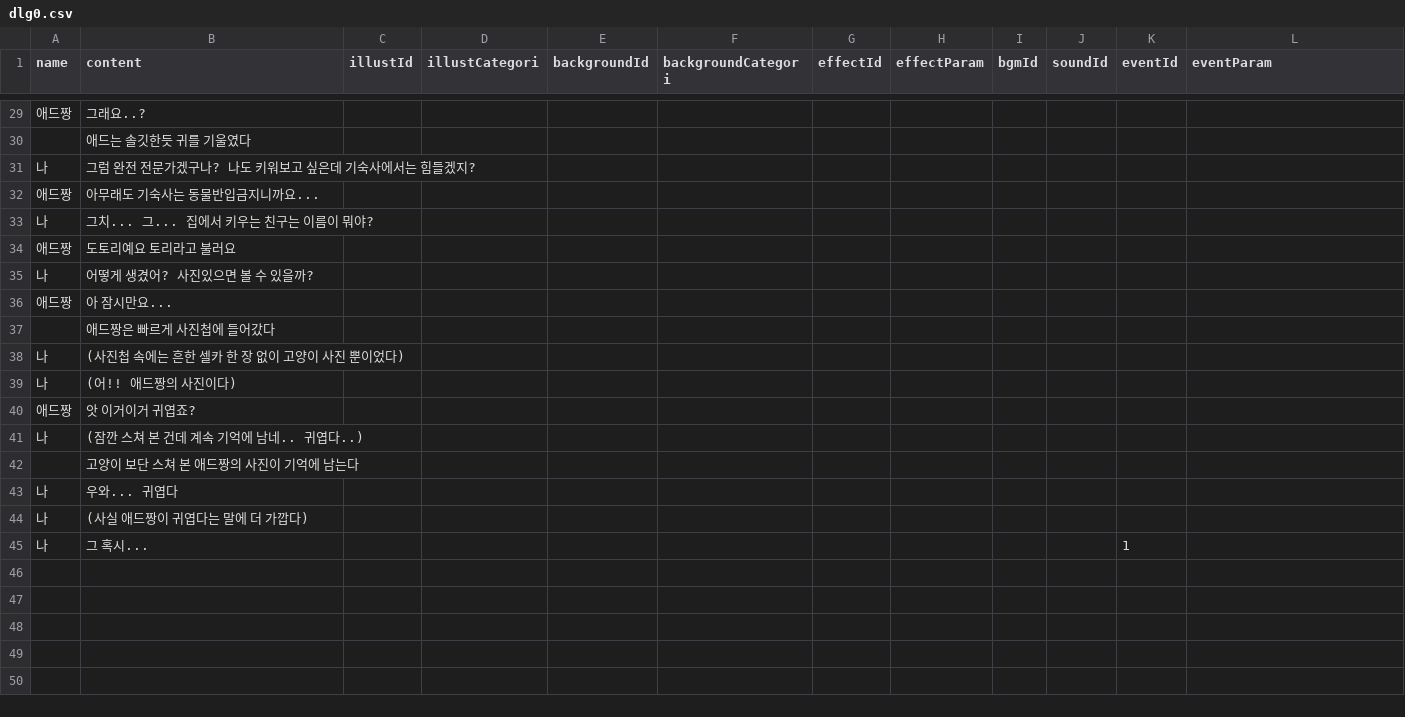
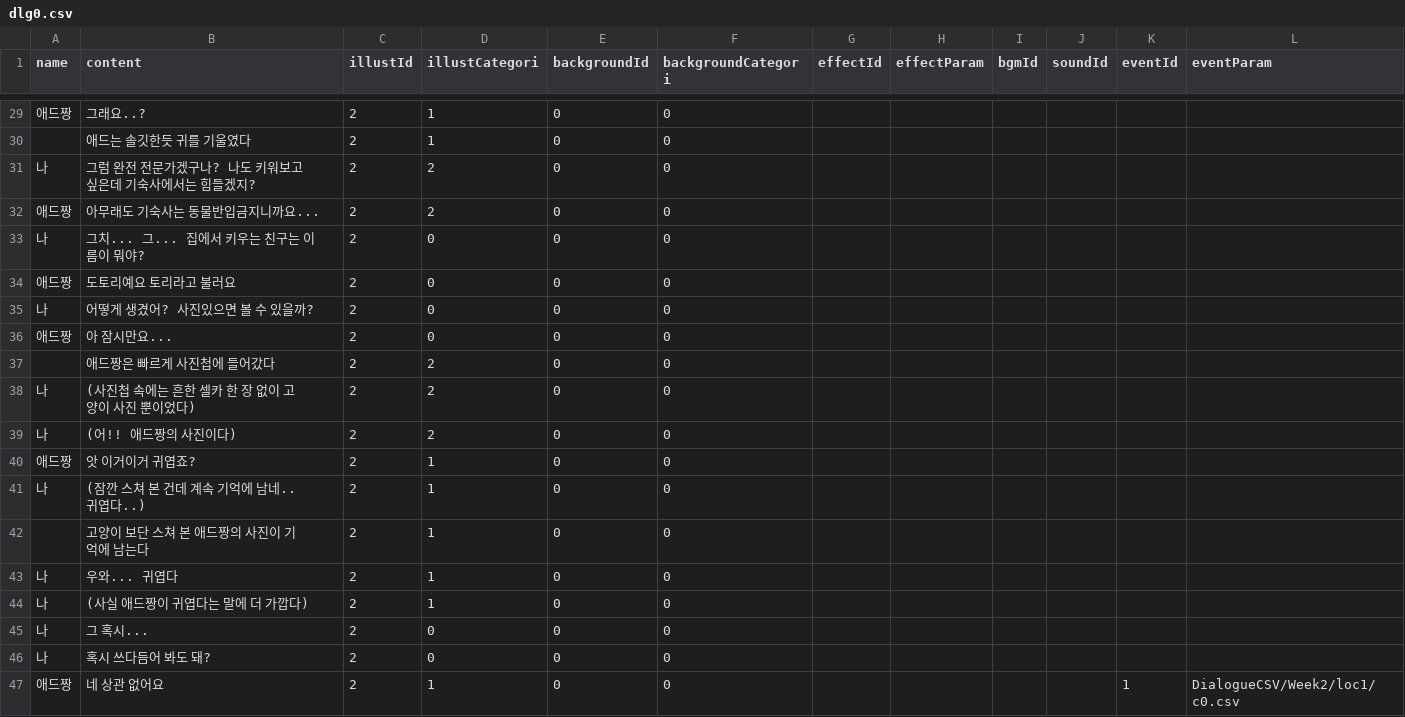
Before and after one commit to GonGe1018/NaeSunGeu, a CSV file: Assets/StreamingAssets/DialogueCSV/Week2/loc1/dlg0.csv, drawn as a sheet; only a part is shown, gaps mark what is left out; the diff covers the shown part only.

```diff
--- a/Assets/StreamingAssets/DialogueCSV/Week2/loc1/dlg0.csv
+++ b/Assets/StreamingAssets/DialogueCSV/Week2/loc1/dlg0.csv
@@ -29,17 +29,19 @@ name,content,illustId,illustCategori,backgroundId,backgroundCategori,effectId,ef
-애드짱,그래요..?,,,,,,,,,,
-" ",애드는 솔깃한듯 귀를 기울였다,,,,,,,,,,
-나,그럼 완전 전문가겠구나? 나도 키워보고 싶은데 기숙사에서는 힘들겠지?,,,,,,,,,,
-애드짱,아무래도 기숙사는 동물반입금지니까요...,,,,,,,,,,
-나,그치... 그... 집에서 키우는 친구는 이름이 뭐야?,,,,,,,,,,
-애드짱,도토리예요 토리라고 불러요,,,,,,,,,,
-나,어떻게 생겼어? 사진있으면 볼 수 있을까?,,,,,,,,,,
-애드짱,아 잠시만요...,,,,,,,,,,
-" ",애드짱은 빠르게 사진첩에 들어갔다,,,,,,,,,,
-나,(사진첩 속에는 흔한 셀카 한 장 없이 고양이 사진 뿐이었다),,,,,,,,,,
-나,(어!! 애드짱의 사진이다),,,,,,,,,,
-애드짱,앗 이거이거 귀엽죠?,,,,,,,,,,
-나,(잠깐 스쳐 본 건데 계속 기억에 남네.. 귀엽다..),,,,,,,,,,
-" ",고양이 보단 스쳐 본 애드짱의 사진이 기억에 남는다,,,,,,,,,,
-나,우와... 귀엽다,,,,,,,,,,
-나,(사실 애드짱이 귀엽다는 말에 더 가깝다),,,,,,,,,,
-나,그 혹시...,,,,,,,,,1,
+애드짱,그래요..?,2,1,0,0,,,,,,
+" ",애드는 솔깃한듯 귀를 기울였다,2,1,0,0,,,,,,
+나,그럼 완전 전문가겠구나? 나도 키워보고 싶은데 기숙사에서는 힘들겠지?,2,2,0,0,,,,,,
+애드짱,아무래도 기숙사는 동물반입금지니까요...,2,2,0,0,,,,,,
+나,그치... 그... 집에서 키우는 친구는 이름이 뭐야?,2,0,0,0,,,,,,
+애드짱,도토리예요 토리라고 불러요,2,0,0,0,,,,,,
+나,어떻게 생겼어? 사진있으면 볼 수 있을까?,2,0,0,0,,,,,,
+애드짱,아 잠시만요...,2,0,0,0,,,,,,
+" ",애드짱은 빠르게 사진첩에 들어갔다,2,2,0,0,,,,,,
+나,(사진첩 속에는 흔한 셀카 한 장 없이 고양이 사진 뿐이었다),2,2,0,0,,,,,,
+나,(어!! 애드짱의 사진이다),2,2,0,0,,,,,,
+애드짱,앗 이거이거 귀엽죠?,2,1,0,0,,,,,,
+나,(잠깐 스쳐 본 건데 계속 기억에 남네.. 귀엽다..),2,1,0,0,,,,,,
+" ",고양이 보단 스쳐 본 애드짱의 사진이 기억에 남는다,2,1,0,0,,,,,,
+나,우와... 귀엽다,2,1,0,0,,,,,,
+나,(사실 애드짱이 귀엽다는 말에 더 가깝다),2,1,0,0,,,,,,
+나,그 혹시...,2,0,0,0,,,,,,
+나,혹시 쓰다듬어 봐도 돼?,2,0,0,0,,,,,,
+애드짱,네 상관 없어요,2,1,0,0,,,,,1,DialogueCSV/Week2/loc1/c0.csv
```
Also changed, not shown: 1 added row, 1 removed row and 86 edited cells elsewhere in this file, 12 other files.
